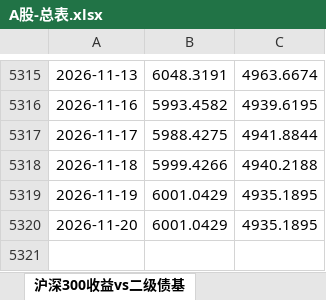
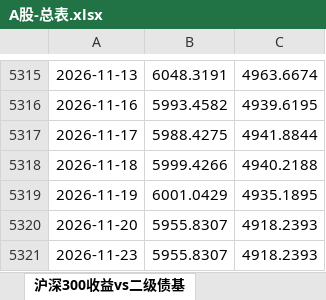
Before and after one commit to Jareddeng/memory-visualization-dashboard, an Excel workbook: edb_data/A股-总表.xlsx, sheet 沪深300收益vs二级债基, drawn as a sheet; only a part is shown, gaps mark what is left out; values as stored, in another font and other column widths than the file's, no borders; the diff names each change by its address in the sheet, - before the commit and + after, or states it on an @@ line.

```diff
--- a/edb_data/A股-总表.xlsx (sheet 沪深300收益vs二级债基)
+++ b/edb_data/A股-总表.xlsx (sheet 沪深300收益vs二级债基)
-B5320: 6001.0429
+B5320: 5955.8307
-C5320: 4935.1895
+C5320: 4918.2393
+row 5321: 2026-11-23 | 5955.8307 | 4918.2393
```
Also changed, not shown: sheet 期权实时成本, sheet A股拥挤度指标, sheet 中证1000年化基差, edb_data/A股-每日拥挤度数据.xlsx, edb_data/宏观-总表.xlsx, 10 other files.
